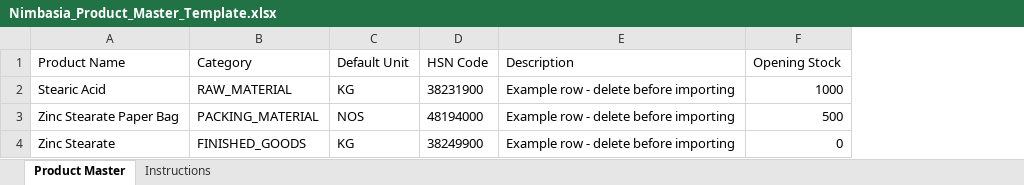
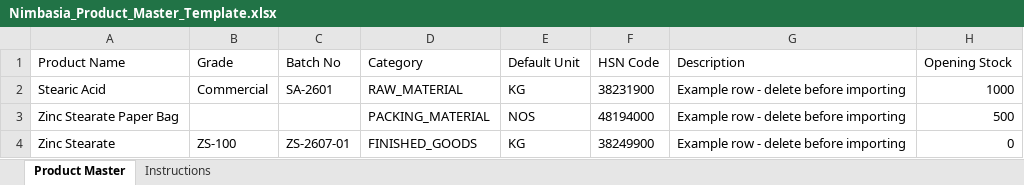
Before and after one commit to harshitaagarwal20/Full-stack-ERP-style-platform, an Excel workbook: docs/templates/Nimbasia_Product_Master_Template.xlsx, sheet Product Master, drawn as a sheet; values as stored, in another font and other column widths than the file's, no borders; the diff names each change by its address in the sheet, - before the commit and + after, or states it on an @@ line.

```diff
--- a/docs/templates/Nimbasia_Product_Master_Template.xlsx (sheet Product Master)
+++ b/docs/templates/Nimbasia_Product_Master_Template.xlsx (sheet Product Master)
+column B (Grade), rows 2-4: Commercial |  | ZS-100
+column C (Batch No), rows 2-4: SA-2601 |  | ZS-2607-01
```
Also changed, not shown: sheet Instructions, 5 other files.
